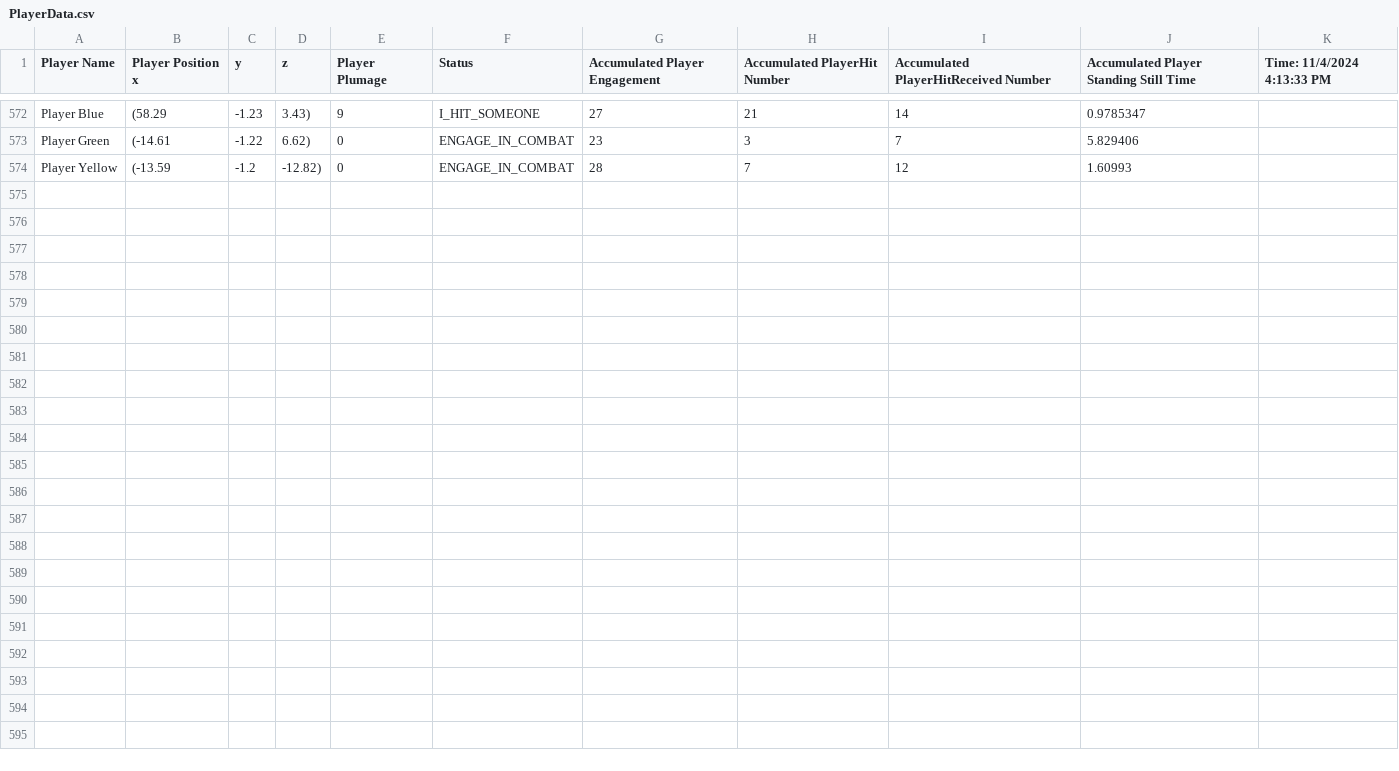
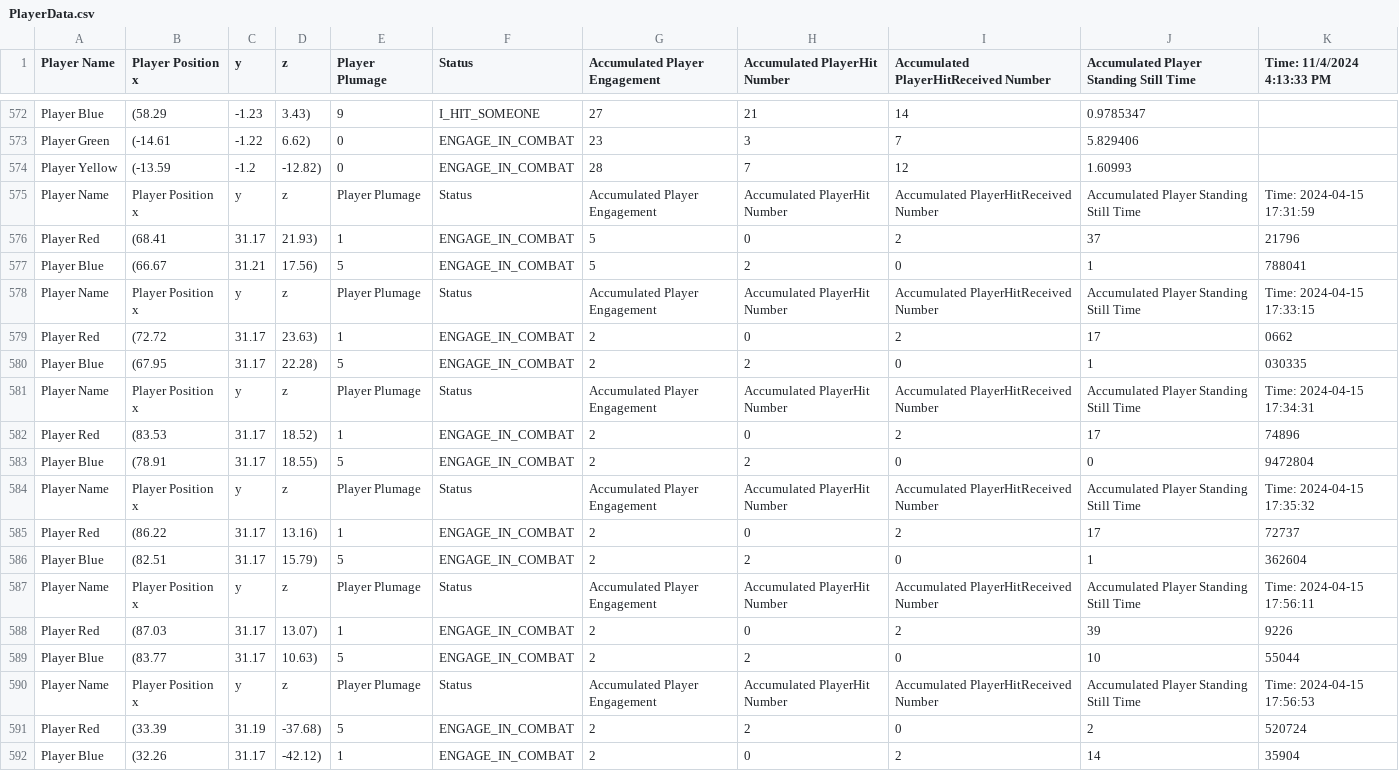
Before and after one commit to keithyeung/Joust-Royale, a CSV file: Joust Royale/Assets/Playtest/PlayerData.csv, drawn as a sheet; only a part is shown, gaps mark what is left out.

```diff
--- a/Joust Royale/Assets/Playtest/PlayerData.csv
+++ b/Joust Royale/Assets/Playtest/PlayerData.csv
@@ -574 +574,19 @@ Player Green,(-14.61,-1.22, 6.62),0,ENGAGE_IN_COMBAT,23,3,7,5.829406,
 Player Yellow,(-13.59,-1.2, -12.82),0,ENGAGE_IN_COMBAT,28,7,12,1.60993,
+Player Name,Player Position x,y,z, Player Plumage ,Status,Accumulated Player Engagement,Accumulated PlayerHit Number,Accumulated PlayerHitReceived Number,Accumulated Player Standing Still Time,Time: 2024-04-15 17:31:59
+Player Red,(68.41, 31.17, 21.93),1,ENGAGE_IN_COMBAT,5,0,2,37,21796
+Player Blue,(66.67, 31.21, 17.56),5,ENGAGE_IN_COMBAT,5,2,0,1,788041
+Player Name,Player Position x,y,z, Player Plumage ,Status,Accumulated Player Engagement,Accumulated PlayerHit Number,Accumulated PlayerHitReceived Number,Accumulated Player Standing Still Time,Time: 2024-04-15 17:33:15
+Player Red,(72.72, 31.17, 23.63),1,ENGAGE_IN_COMBAT,2,0,2,17,0662
+Player Blue,(67.95, 31.17, 22.28),5,ENGAGE_IN_COMBAT,2,2,0,1,030335
+Player Name,Player Position x,y,z, Player Plumage ,Status,Accumulated Player Engagement,Accumulated PlayerHit Number,Accumulated PlayerHitReceived Number,Accumulated Player Standing Still Time,Time: 2024-04-15 17:34:31
+Player Red,(83.53, 31.17, 18.52),1,ENGAGE_IN_COMBAT,2,0,2,17,74896
+Player Blue,(78.91, 31.17, 18.55),5,ENGAGE_IN_COMBAT,2,2,0,0,9472804
+Player Name,Player Position x,y,z, Player Plumage ,Status,Accumulated Player Engagement,Accumulated PlayerHit Number,Accumulated PlayerHitReceived Number,Accumulated Player Standing Still Time,Time: 2024-04-15 17:35:32
+Player Red,(86.22, 31.17, 13.16),1,ENGAGE_IN_COMBAT,2,0,2,17,72737
+Player Blue,(82.51, 31.17, 15.79),5,ENGAGE_IN_COMBAT,2,2,0,1,362604
+Player Name,Player Position x,y,z, Player Plumage ,Status,Accumulated Player Engagement,Accumulated PlayerHit Number,Accumulated PlayerHitReceived Number,Accumulated Player Standing Still Time,Time: 2024-04-15 17:56:11
+Player Red,(87.03, 31.17, 13.07),1,ENGAGE_IN_COMBAT,2,0,2,39,9226
+Player Blue,(83.77, 31.17, 10.63),5,ENGAGE_IN_COMBAT,2,2,0,10,55044
+Player Name,Player Position x,y,z, Player Plumage ,Status,Accumulated Player Engagement,Accumulated PlayerHit Number,Accumulated PlayerHitReceived Number,Accumulated Player Standing Still Time,Time: 2024-04-15 17:56:53
+Player Red,(33.39, 31.19, -37.68),5,ENGAGE_IN_COMBAT,2,2,0,2,520724
+Player Blue,(32.26, 31.17, -42.12),1,ENGAGE_IN_COMBAT,2,0,2,14,35904
```
Also changed, not shown: 1 other file.
